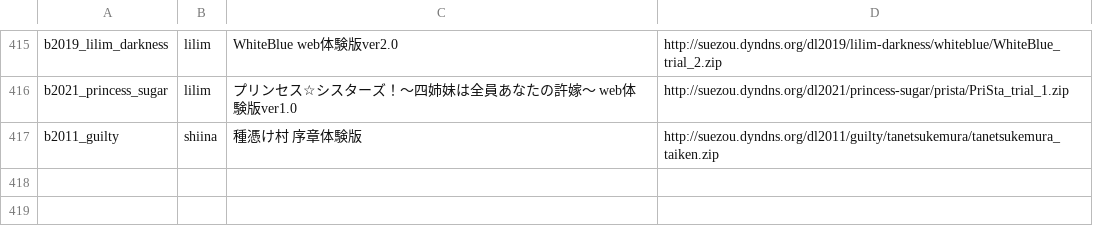
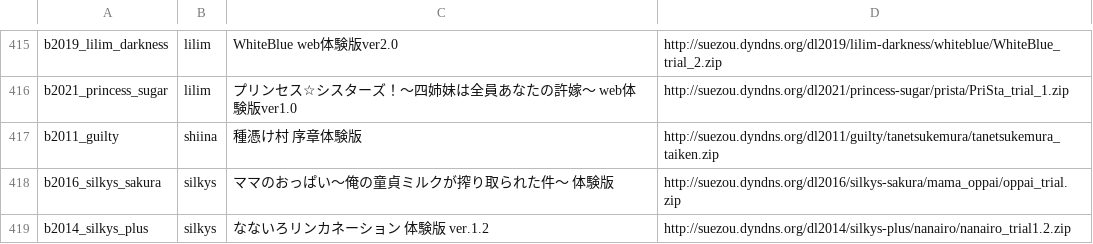
Before and after one commit to a-kaibu/vnrun, a TSV file: tools/verify/targets.tsv, drawn as a sheet; only a part is shown, gaps mark what is left out.

```diff
--- a/tools/verify/targets.tsv
+++ b/tools/verify/targets.tsv
@@ -417 +417,3 @@ b2021_princess_sugar	lilim	プリンセス☆シスターズ！～四姉妹は
 b2011_guilty	shiina	種憑け村 序章体験版	http://suezou.dyndns.org/dl2011/guilty/tanetsukemura/tanetsukemura_taiken.zip
+b2016_silkys_sakura	silkys	ママのおっぱい～俺の童貞ミルクが搾り取られた件～ 体験版	http://suezou.dyndns.org/dl2016/silkys-sakura/mama_oppai/oppai_trial.zip
+b2014_silkys_plus	silkys	なないろリンカネーション 体験版 ver.1.2	http://suezou.dyndns.org/dl2014/silkys-plus/nanairo/nanairo_trial1.2.zip
```
Also changed, not shown: tools/verify/status.tsv, 20 other files.
